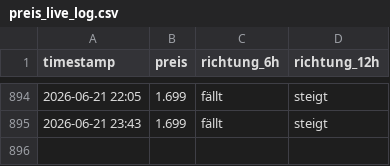
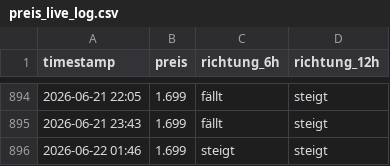
Before and after one commit to felixschrader/dieselpreisprognose, a CSV file: data/ml/preis_live_log.csv, drawn as a sheet; only a part is shown, gaps mark what is left out; the diff names each change by its address in the sheet, - before the commit and + after, or states it on an @@ line.

```diff
--- a/data/ml/preis_live_log.csv
+++ b/data/ml/preis_live_log.csv
+row 896: 2026-06-22 01:46 | 1.699 | steigt | steigt
```
Also changed, not shown: data/brent_futures_intraday_1h.csv, 1 other file.
